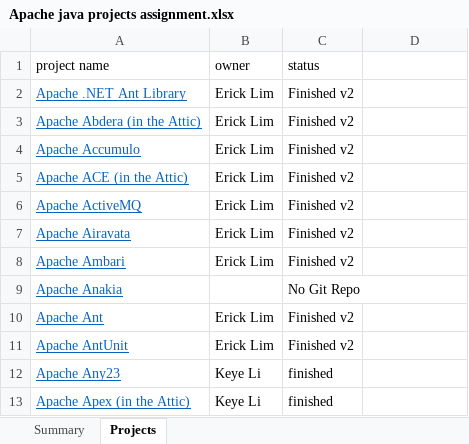
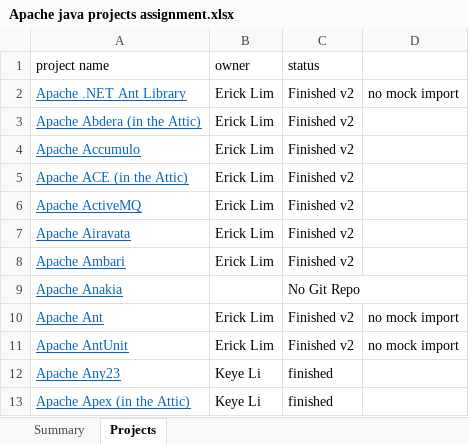
Before and after one commit to RedRoach51/MockResearch, an Excel workbook: Apache java projects assignment.xlsx, sheet Projects, drawn as a sheet; only a part is shown; values as stored, in another font and other column widths than the file's, no borders; charts and pictures not drawn; the diff names each change by its address in the sheet, - before the commit and + after, or states it on an @@ line.

Commit message:
found RQ1 12-37 had issues and fixed it, also updated project assign sheet with more detail

```diff
--- a/Apache java projects assignment.xlsx (sheet Projects)
+++ b/Apache java projects assignment.xlsx (sheet Projects)
-D2: (empty)
+D2: no mock import
-D10:D11: (empty)
+D10:D11: no mock import
```
Also changed, not shown: 3 other files.
